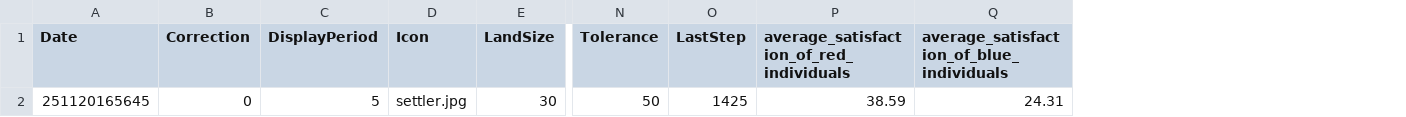
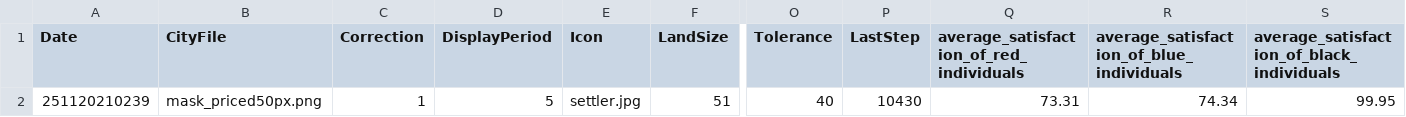
Before and after one commit to TymonOrl/Segregation_Project_ATHENS2025, a CSV file: Evolife/Apps/Segregationism/___Results/___Segregationism__res.csv, drawn as a sheet; only a part is shown, gaps mark what is left out; removed rows and columns are numbered as before the commit, all else as after; rows hold the shown columns only; the diff names each change by its address in the sheet, - before the commit and + after, or states it on an @@ line.

```diff
--- a/Evolife/Apps/Segregationism/___Results/___Segregationism__res.csv
+++ b/Evolife/Apps/Segregationism/___Results/___Segregationism__res.csv
+column B (CityFile), empty
+column S, row 1: average_satisfaction_of_black_individuals
-row 2: 251120165645 | 0 | 5 | settler.jpg | 30 | 50 | 1425 | 38.59 | 24.31
+row 2: 251120210239 | mask_priced50px.png | 1 | 5 | settler.jpg | 51 | 40 | 10430 | 73.31 | 74.34 | 99.95
```
Also changed, not shown: 11 other files.
